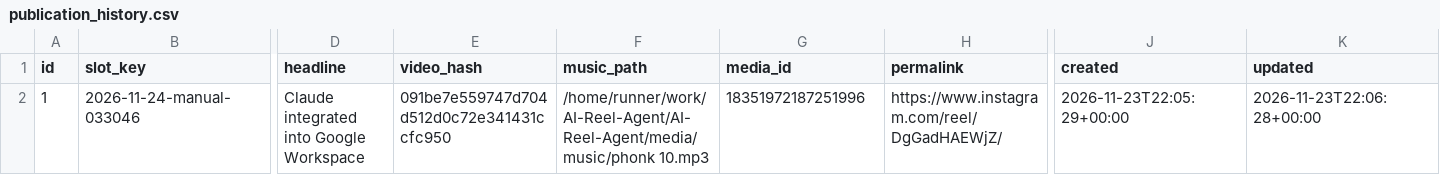
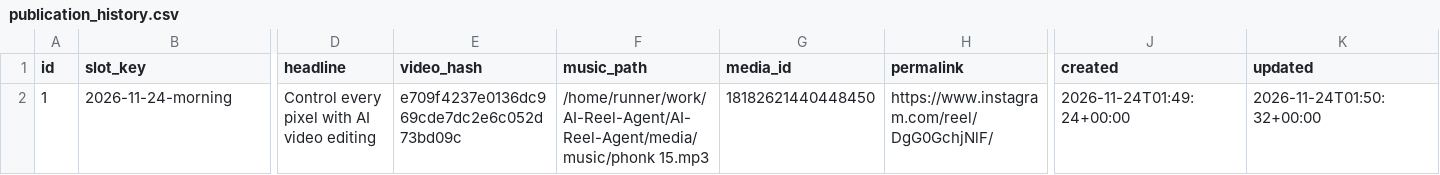
Before and after one commit to harshwardhansharma7005-crypto/AI-Reel-Agent, a CSV file: history/publication_history.csv, drawn as a sheet; only a part is shown, gaps mark what is left out; the diff names each change by its address in the sheet, - before the commit and + after, or states it on an @@ line.

Commit message:
Update publication history [skip ci]

```diff
--- a/history/publication_history.csv
+++ b/history/publication_history.csv
-B2 (slot_key): 2026-11-24-manual-033046
+B2 (slot_key): 2026-11-24-morning
-D2 (headline): Claude integrated into Google Workspace
+D2 (headline): Control every pixel with AI video editing
-E2 (video_hash): 091be7e559747d704d512d0c72e341431ccfc950
+E2 (video_hash): e709f4237e0136dc969cde7dc2e6c052d73bd09c
-F2 (music_path): /home/runner/work/AI-Reel-Agent/AI-Reel-Agent/media/music/phonk 10.mp3
+F2 (music_path): /home/runner/work/AI-Reel-Agent/AI-Reel-Agent/media/music/phonk 15.mp3
-G2 (media_id): 18351972187251996
+G2 (media_id): 18182621440448450
-H2 (permalink): https://www.instagram.com/reel/DgGadHAEWjZ/
+H2 (permalink): https://www.instagram.com/reel/DgG0GchjNlF/
-J2 (created): 2026-11-23T22:05:29+00:00
+J2 (created): 2026-11-24T01:49:24+00:00
-K2 (updated): 2026-11-23T22:06:28+00:00
+K2 (updated): 2026-11-24T01:50:32+00:00
```
